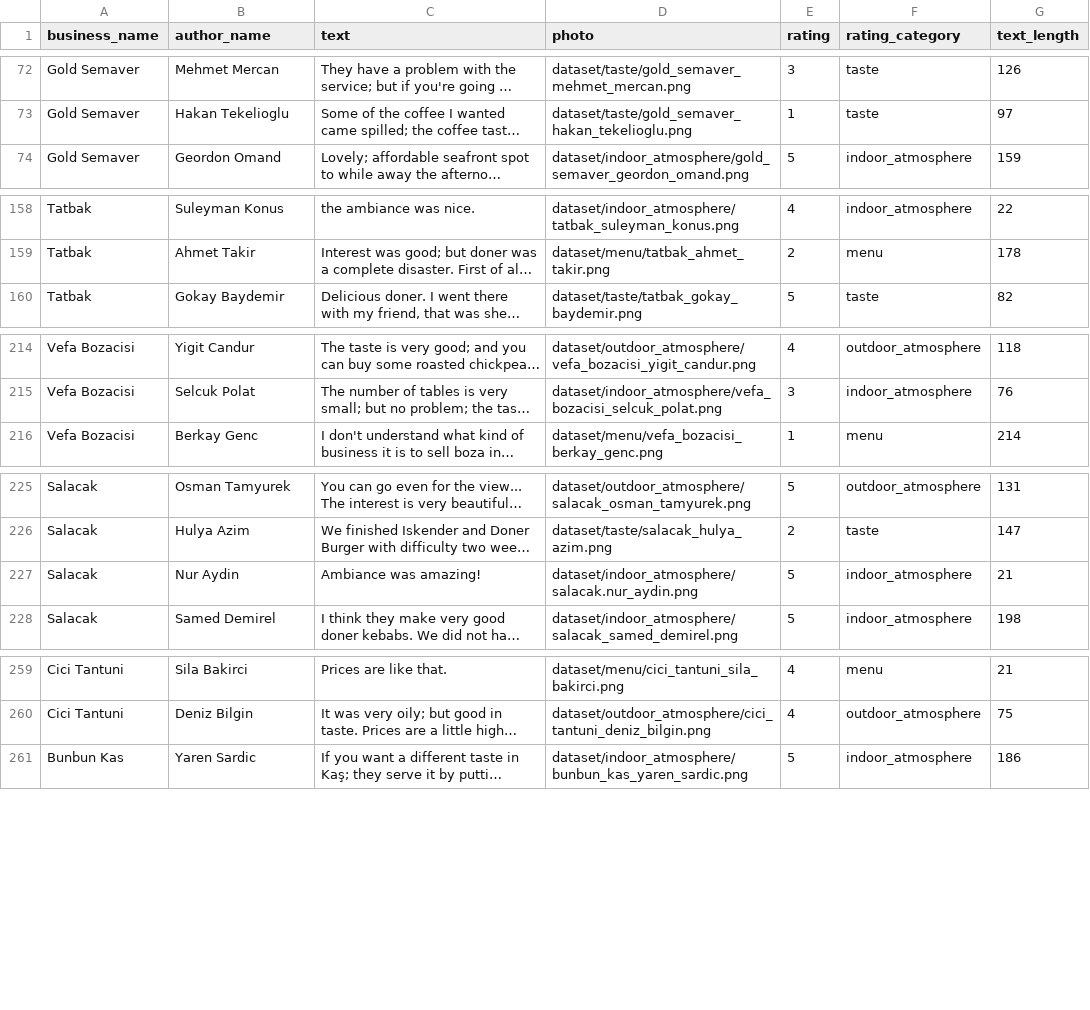
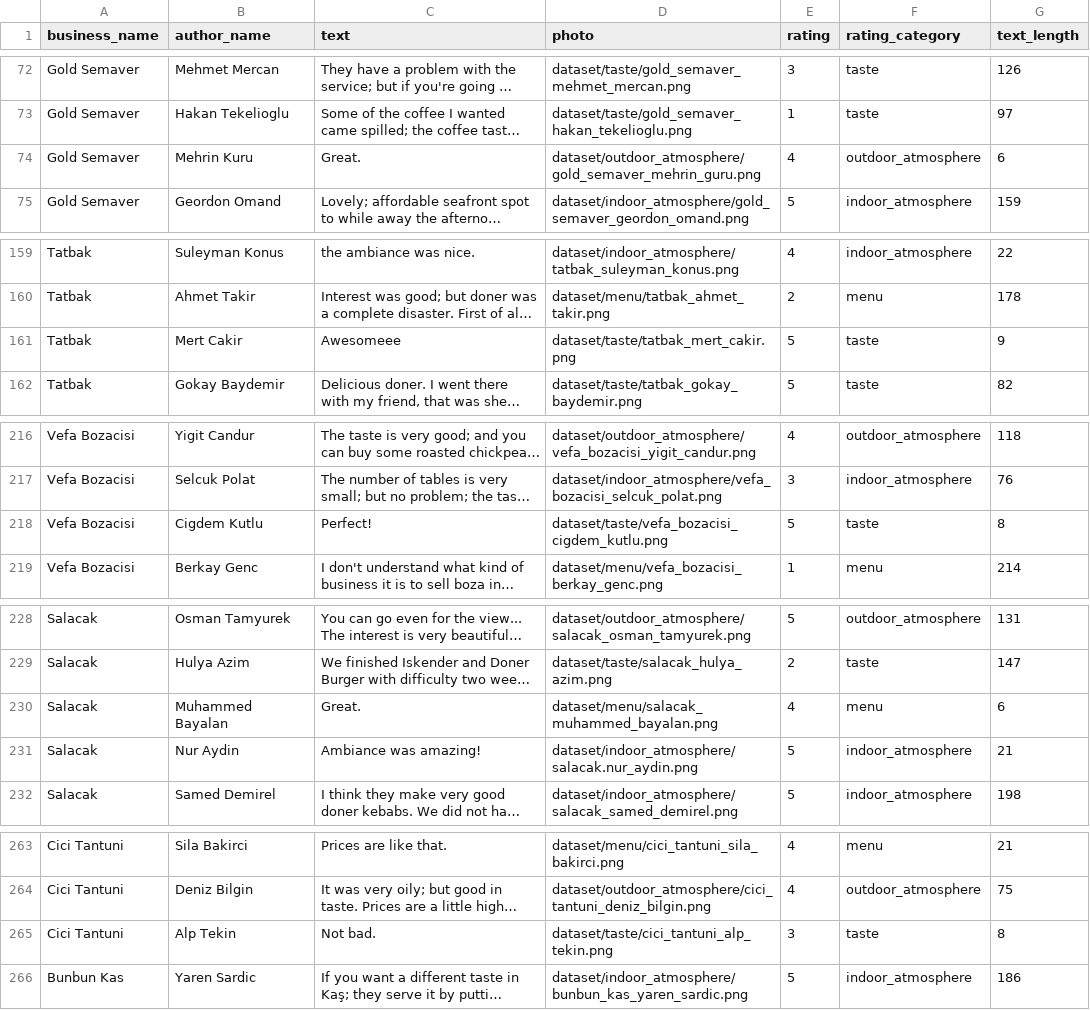
Before and after one commit to Jafnassar/TikTokHack, a CSV file: reviews_cleaned.csv, drawn as a sheet; only a part is shown, gaps mark what is left out; long unchanged cells end in …; the diff covers the shown part only; the diff names each change by its address in the sheet, - before the commit and + after, or states it on an @@ line.

Commit message:
Kept short reviews to label as 'spam'

```diff
--- a/reviews_cleaned.csv
+++ b/reviews_cleaned.csv
+row 74: Gold Semaver | Mehrin Kuru | Great. | dataset/outdoor_atmosphere/gold_semaver_mehrin_guru.png | 4 | outdoor_atmosphere | 6
+row 161: Tatbak | Mert Cakir | Awesomeee | dataset/taste/tatbak_mert_cakir.png | 5 | taste | 9
+row 218: Vefa Bozacisi | Cigdem Kutlu | Perfect! | dataset/taste/vefa_bozacisi_cigdem_kutlu.png | 5 | taste | 8
+row 230: Salacak | Muhammed Bayalan | Great. | dataset/menu/salacak_muhammed_bayalan.png | 4 | menu | 6
+row 265: Cici Tantuni | Alp Tekin | Not bad. | dataset/taste/cici_tantuni_alp_tekin.png | 3 | taste | 8
```
Also changed, not shown: 8 added rows elsewhere in this file, 1 other file.
